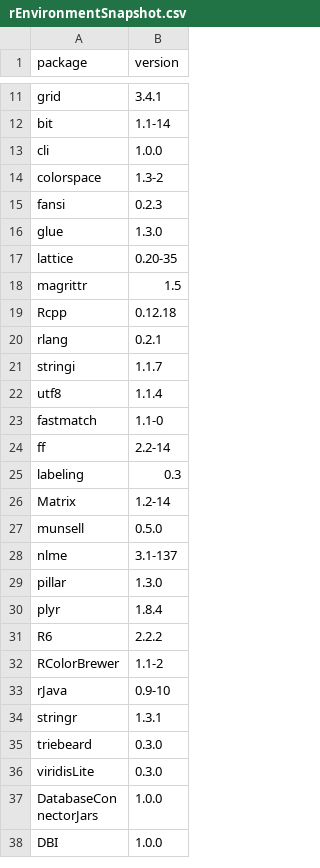
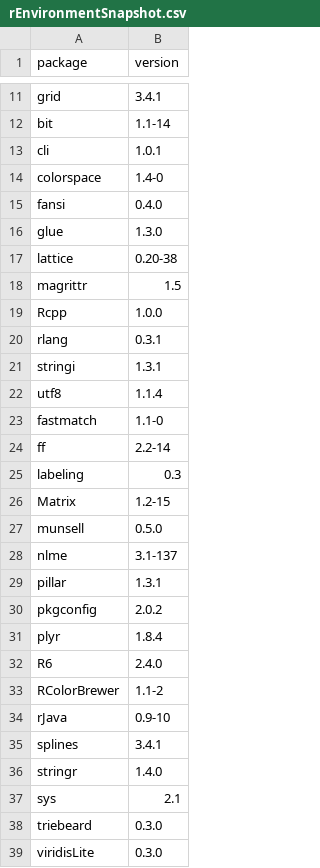
Before and after one commit to OHDSI/SkeletonComparativeEffectStudy, a CSV file: inst/settings/rEnvironmentSnapshot.csv, drawn as a sheet; only a part is shown, gaps mark what is left out; the shorter side is filled out with more unchanged rows; the diff covers the shown part only.

Commit message:
Updating required versions to latest

```diff
--- a/inst/settings/rEnvironmentSnapshot.csv
+++ b/inst/settings/rEnvironmentSnapshot.csv
@@ -12,11 +12,11 @@
 "bit","1.1-14"
-"cli","1.0.0"
-"colorspace","1.3-2"
-"fansi","0.2.3"
+"cli","1.0.1"
+"colorspace","1.4-0"
+"fansi","0.4.0"
 "glue","1.3.0"
-"lattice","0.20-35"
+"lattice","0.20-38"
 "magrittr","1.5"
-"Rcpp","0.12.18"
-"rlang","0.2.1"
-"stringi","1.1.7"
+"Rcpp","1.0.0"
+"rlang","0.3.1"
+"stringi","1.3.1"
 "utf8","1.1.4"
@@ -25,11 +25,14 @@
 "labeling","0.3"
-"Matrix","1.2-14"
+"Matrix","1.2-15"
 "munsell","0.5.0"
 "nlme","3.1-137"
-"pillar","1.3.0"
+"pillar","1.3.1"
+"pkgconfig","2.0.2"
 "plyr","1.8.4"
-"R6","2.2.2"
+"R6","2.4.0"
 "RColorBrewer","1.1-2"
 "rJava","0.9-10"
-"stringr","1.3.1"
+"splines","3.4.1"
+"stringr","1.4.0"
+"sys","2.1"
 "triebeard","0.3.0"
```
Also changed, not shown: 1 added row, 3 removed rows and 23 edited cells elsewhere in this file, 1 other file.
